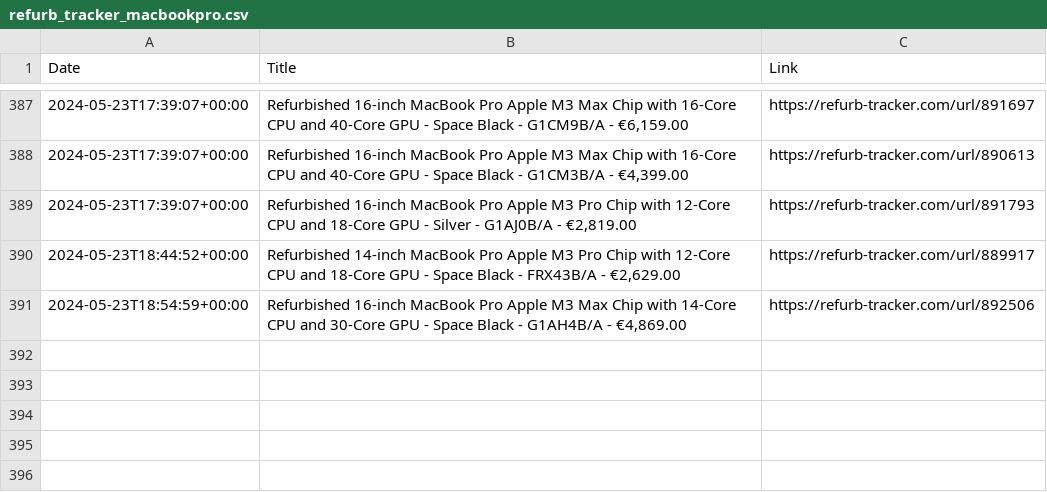
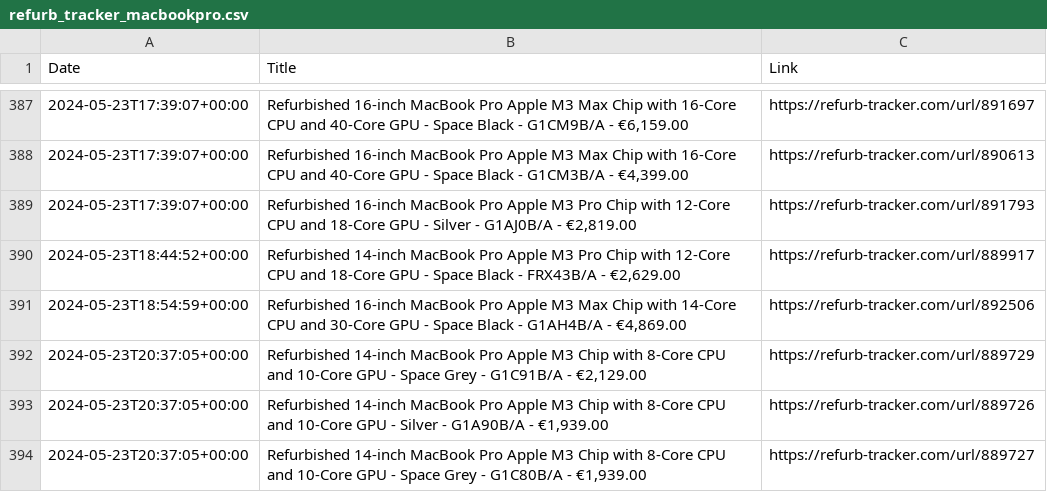
Before and after one commit to felconmar/refurb-tracker-history, a CSV file: data/ie/refurb_tracker_macbookpro.csv, drawn as a sheet; only a part is shown, gaps mark what is left out.

```diff
--- a/data/ie/refurb_tracker_macbookpro.csv
+++ b/data/ie/refurb_tracker_macbookpro.csv
@@ -391 +391,4 @@ Date,Title,Link
 2024-05-23T18:54:59+00:00,"Refurbished 16-inch MacBook Pro Apple M3 Max Chip with 14‑Core CPU and 30‑Core GPU - Space Black - G1AH4B/A - €4,869.00",https://refurb-tracker.com/url/892506
+2024-05-23T20:37:05+00:00,"Refurbished 14-inch MacBook Pro Apple M3 Chip with 8‑Core CPU and 10‑Core GPU - Space Grey - G1C91B/A - €2,129.00",https://refurb-tracker.com/url/889729
+2024-05-23T20:37:05+00:00,"Refurbished 14-inch MacBook Pro Apple M3 Chip with 8‑Core CPU and 10‑Core GPU - Silver - G1A90B/A - €1,939.00",https://refurb-tracker.com/url/889726
+2024-05-23T20:37:05+00:00,"Refurbished 14-inch MacBook Pro Apple M3 Chip with 8‑Core CPU and 10‑Core GPU - Space Grey - G1C80B/A - €1,939.00",https://refurb-tracker.com/url/889727
```
Also changed, not shown: data/uk/refurb_tracker_macbookair.csv, data/uk/refurb_tracker_macbookpro.csv, 1 other file.
